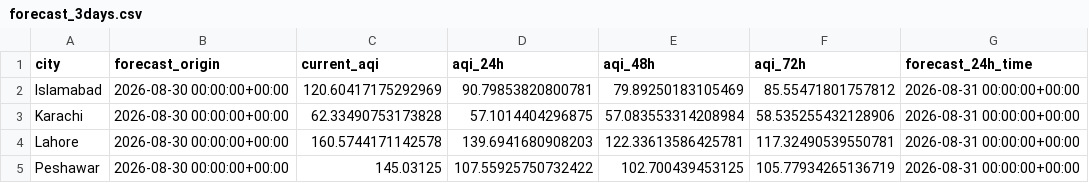
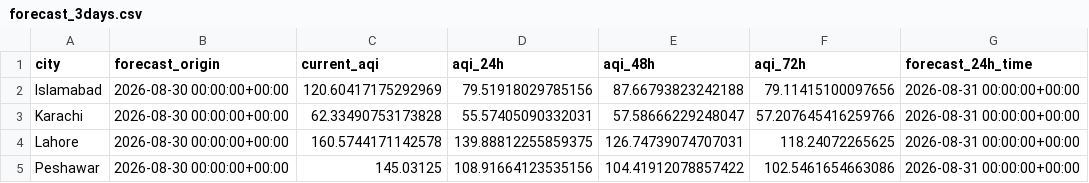
Before and after one commit to tubakhalil4/pearls-aqi-predictor, a CSV file: forecast_3days.csv, drawn as a sheet; only a part is shown; the diff names each change by its address in the sheet, - before the commit and + after, or states it on an @@ line.

```diff
--- a/forecast_3days.csv
+++ b/forecast_3days.csv
-D2 (aqi_24h): 90.79853820800781
+D2 (aqi_24h): 79.51918029785156
-E2 (aqi_48h): 79.89250183105469
+E2 (aqi_48h): 87.66793823242188
-F2 (aqi_72h): 85.55471801757812
+F2 (aqi_72h): 79.11415100097656
-D3 (aqi_24h): 57.1014404296875
+D3 (aqi_24h): 55.57405090332031
-E3 (aqi_48h): 57.083553314208984
+E3 (aqi_48h): 57.58666229248047
-F3 (aqi_72h): 58.535255432128906
+F3 (aqi_72h): 57.207645416259766
-D4 (aqi_24h): 139.6941680908203
+D4 (aqi_24h): 139.88812255859375
-E4 (aqi_48h): 122.33613586425781
+E4 (aqi_48h): 126.74739074707031
-F4 (aqi_72h): 117.32490539550781
+F4 (aqi_72h): 118.24072265625
-D5 (aqi_24h): 107.55925750732422
+D5 (aqi_24h): 108.91664123535156
-E5 (aqi_48h): 102.700439453125
+E5 (aqi_48h): 104.41912078857422
-F5 (aqi_72h): 105.77934265136719
+F5 (aqi_72h): 102.5461654663086
```
